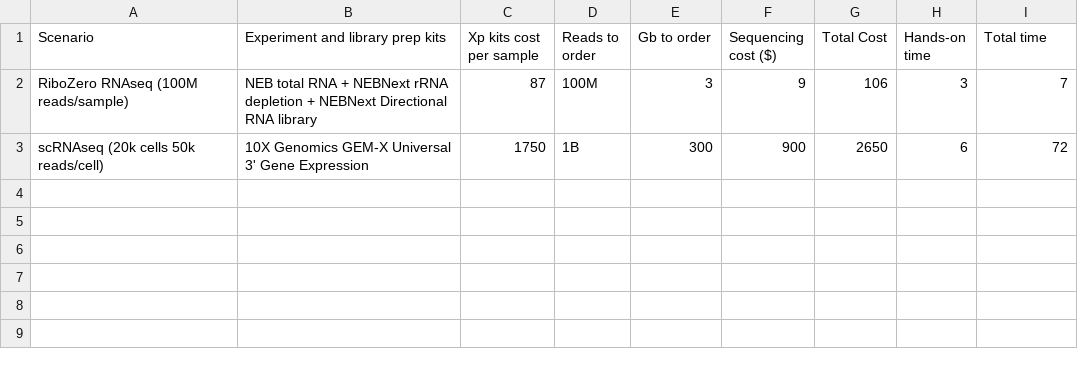
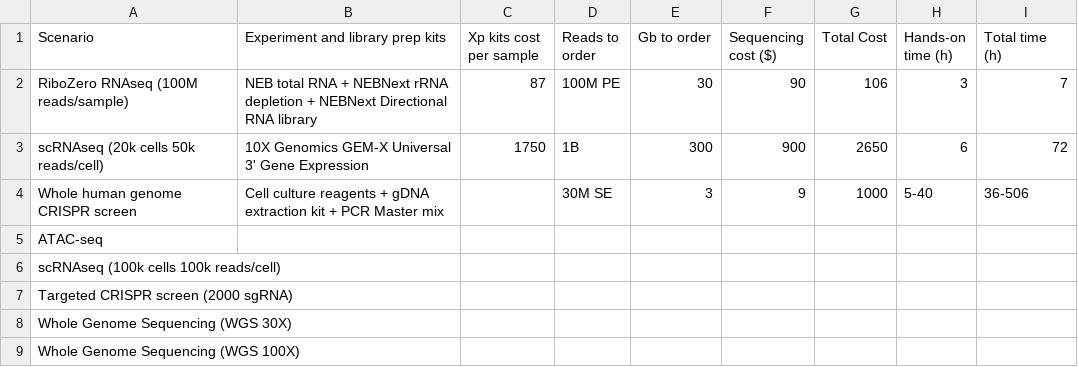
Before and after one commit to MathurinD/MathurinD.github.io, a CSV file: _data/sequencing_scenarios.csv, drawn as a sheet.

Commit message:
Pre-plan sequencing scenarios

```diff
--- a/_data/sequencing_scenarios.csv
+++ b/_data/sequencing_scenarios.csv
@@ -1,3 +1,9 @@
-Scenario,Experiment and library prep kits,Xp kits cost per sample,Reads to order,Gb to order,Sequencing cost ($),Total Cost,Hands-on time,Total time
-RiboZero RNAseq (100M reads/sample),NEB total RNA + NEBNext rRNA depletion + NEBNext Directional RNA library,87,100M,3,9,106,3,7
+Scenario,Experiment and library prep kits,Xp kits cost per sample,Reads to order,Gb to order,Sequencing cost ($),Total Cost,Hands-on time (h),Total time (h)
+RiboZero RNAseq (100M reads/sample),NEB total RNA + NEBNext rRNA depletion + NEBNext Directional RNA library,87,100M PE,30,90,106,3,7
 scRNAseq (20k cells 50k reads/cell),10X Genomics GEM-X Universal 3' Gene Expression,1750,1B,300,900,2650,6,72
+Whole human genome CRISPR screen,Cell culture reagents + gDNA extraction kit + PCR Master mix,,30M SE,3,9,1000,5-40,36-506
+ATAC-seq,,,,,,,,
+scRNAseq (100k cells 100k reads/cell),,,,,,,,
+Targeted CRISPR screen (2000 sgRNA),,,,,,,,
+Whole Genome Sequencing (WGS 30X),,,,,,,,
+Whole Genome Sequencing (WGS 100X),,,,,,,,
```
